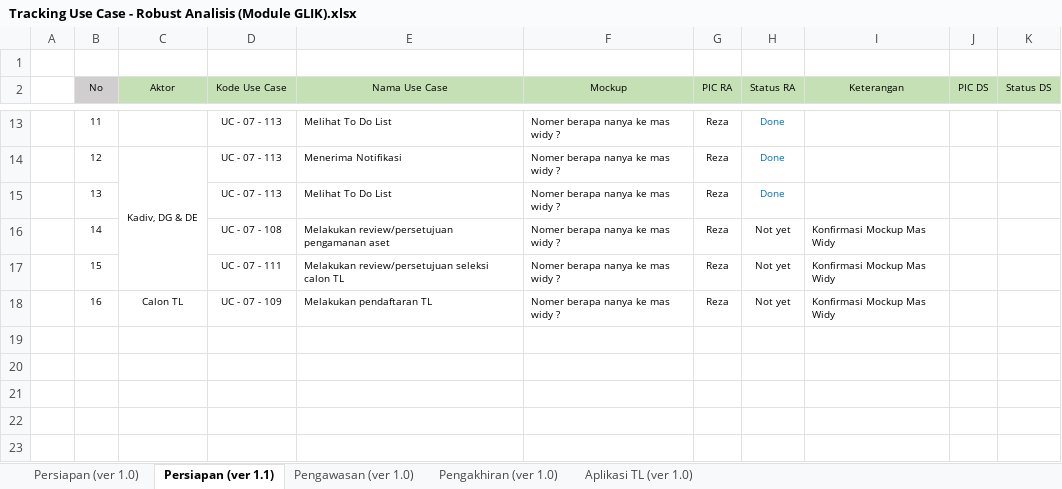
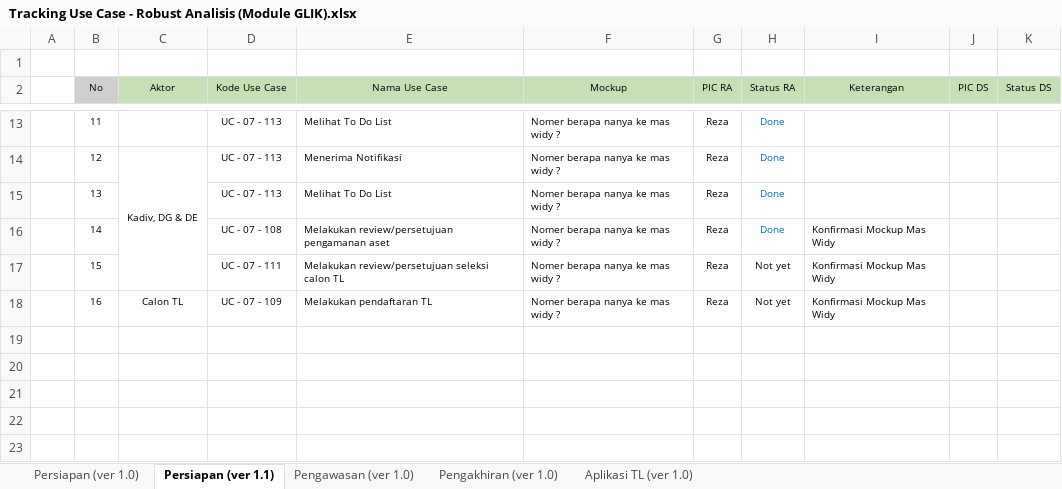
Before and after one commit to reshafahlevi/GLIK-DM, an Excel workbook: Robust Analisis - Likuidasi/Tracking Use Case - Robust Analisis (Module GLIK).xlsx, sheet Persiapan (ver 1.1), drawn as a sheet; only a part is shown, gaps mark what is left out; values as stored, in another font and other column widths than the file's, no borders; the diff names each change by its address in the sheet, - before the commit and + after, or states it on an @@ line.

```diff
--- a/Robust Analisis - Likuidasi/Tracking Use Case - Robust Analisis (Module GLIK).xlsx (sheet Persiapan (ver 1.1))
+++ b/Robust Analisis - Likuidasi/Tracking Use Case - Robust Analisis (Module GLIK).xlsx (sheet Persiapan (ver 1.1))
-H16 (Status RA): Not yet
+H16 (Status RA): Done
-H16 text colour: black
+H16 text colour: #0070C0
```
Also changed, not shown: 1 other file.
